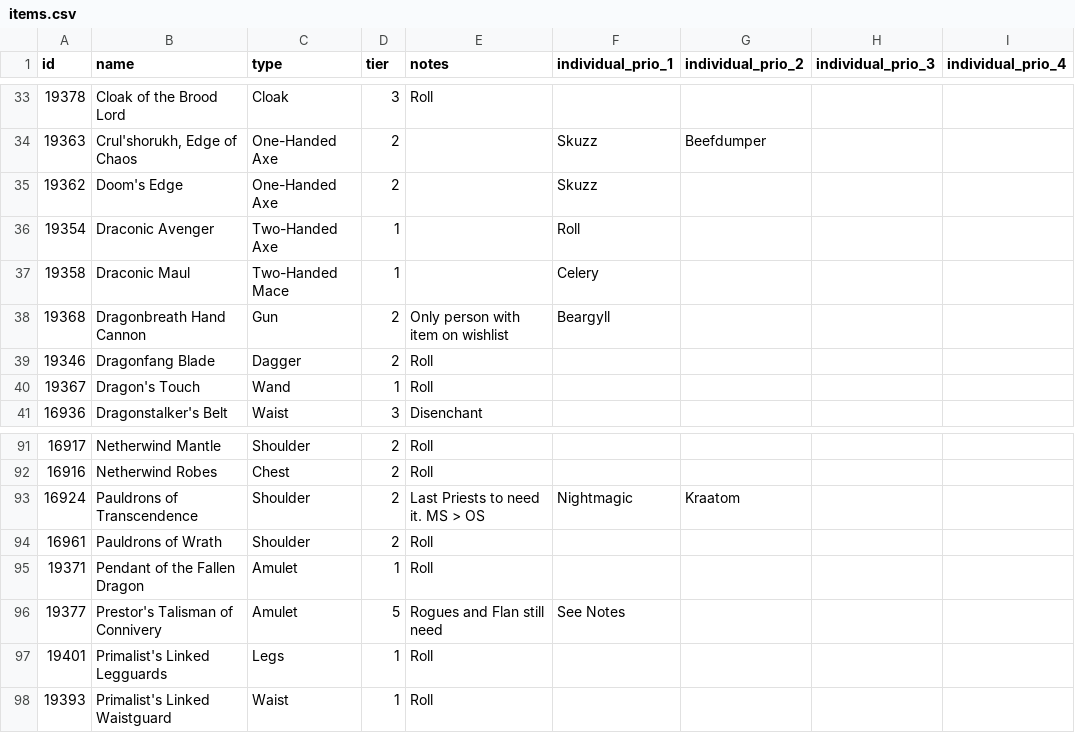
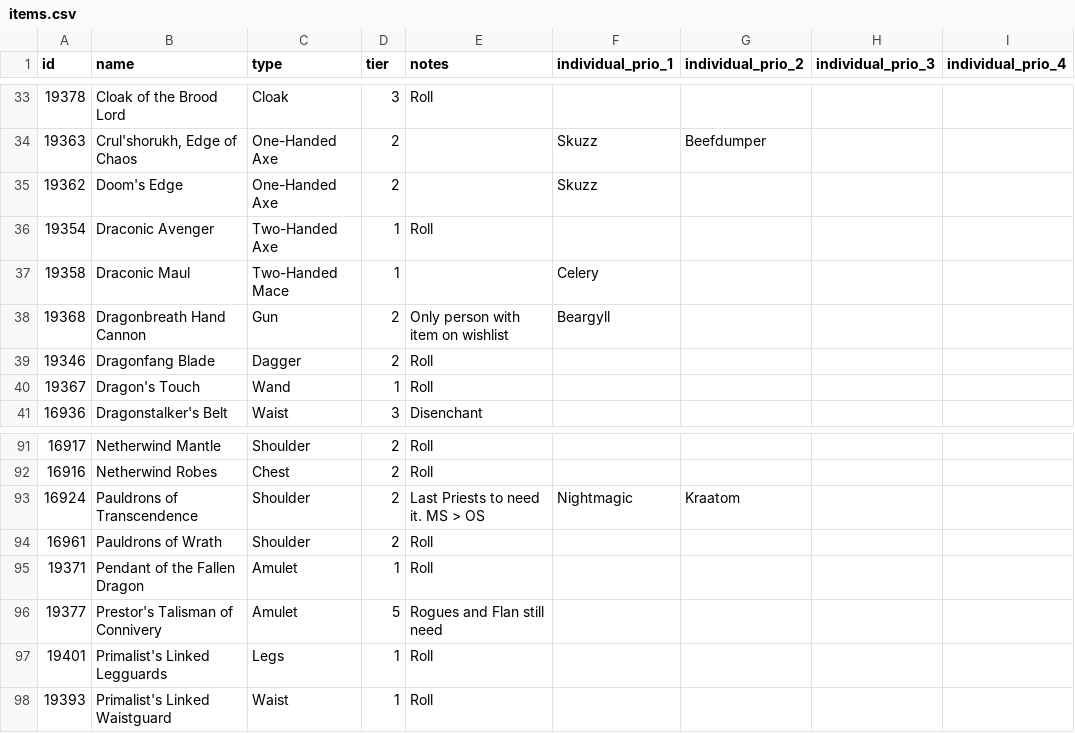
Before and after one commit to tfromme/continuum-loot, a CSV file: api/migrate_data/items.csv, drawn as a sheet; only a part is shown, gaps mark what is left out; the diff names each change by its address in the sheet, - before the commit and + after, or states it on an @@ line.

```diff
--- a/api/migrate_data/items.csv
+++ b/api/migrate_data/items.csv
-E36 (notes): (empty)
+E36 (notes): Roll
-F36 (individual_prio_1): Roll
+F36 (individual_prio_1): (empty)
-F96 (individual_prio_1): See Notes
+F96 (individual_prio_1): (empty)
```
Also changed, not shown: api/migrate_data/attendance.csv, api/migrate_data/loot_history.csv, 3 other files.
